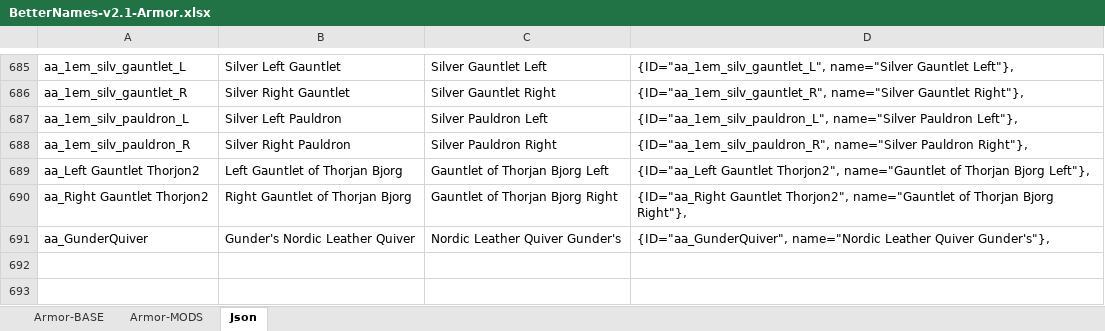
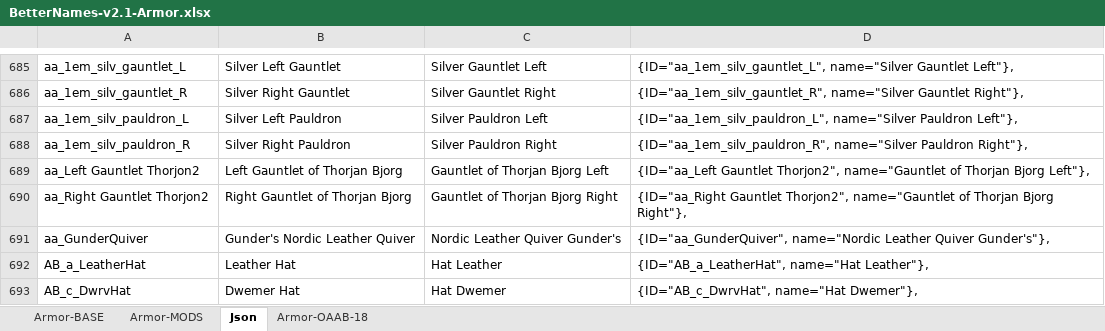
Before and after one commit to B00ze64/Better-Morrowind-Sorting-Names, an Excel workbook: BetterNames-v2.1-Armor.xlsx, sheet Json, drawn as a sheet; only a part is shown, gaps mark what is left out; values as stored, in another font and other column widths than the file's, no borders; the diff names each change by its address in the sheet, - before the commit and + after, or states it on an @@ line.

```diff
--- a/BetterNames-v2.1-Armor.xlsx (sheet Json)
+++ b/BetterNames-v2.1-Armor.xlsx (sheet Json)
+sheet tab: Armor-OAAB-18
+row 692: AB_a_LeatherHat | Leather Hat | Hat Leather | {ID="AB_a_LeatherHat", name="Hat Leather"},
+row 693: AB_c_DwrvHat | Dwemer Hat | Hat Dwemer | {ID="AB_c_DwrvHat", name="Hat Dwemer"},
```
Also changed, not shown: sheet Armor-MODS, BetterNames-v2.1-Alchemy.xlsx, BetterNames-v2.2-Weapons.xlsx, 4 other files.
